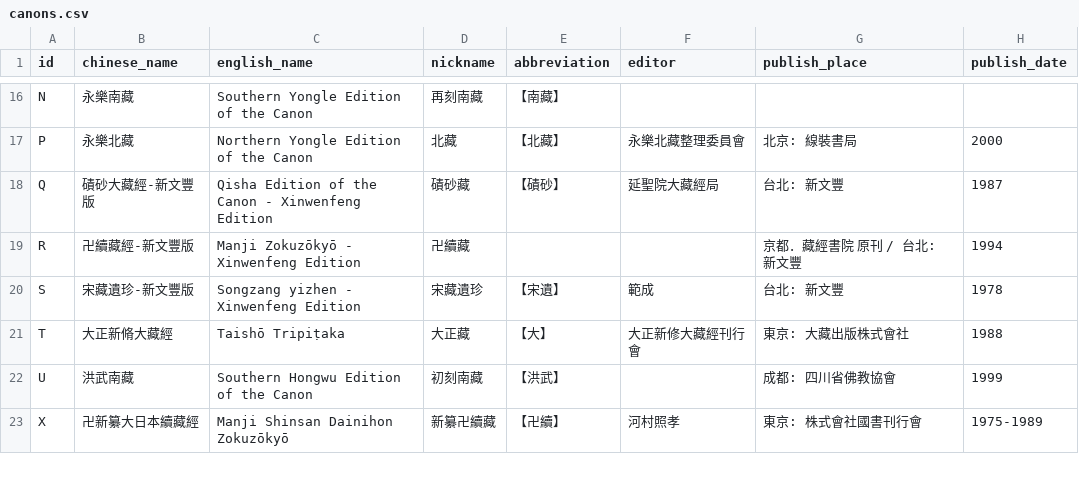
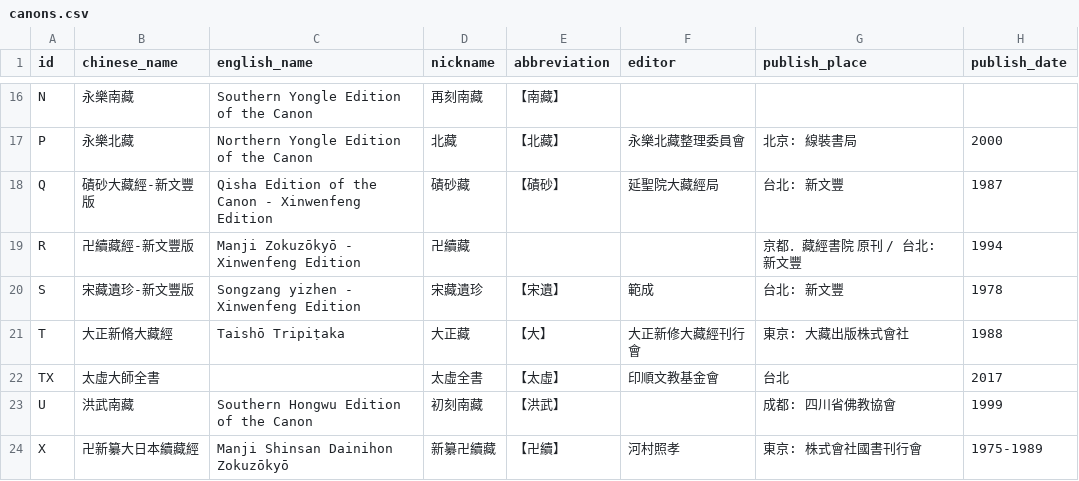
Before and after one commit to RayCHOU/ruby-cbeta, a CSV file: lib/data/canons.csv, drawn as a sheet; only a part is shown, gaps mark what is left out; the diff names each change by its address in the sheet, - before the commit and + after, or states it on an @@ line.

Commit message:
new canon: TX

```diff
--- a/lib/data/canons.csv
+++ b/lib/data/canons.csv
+row 22: TX | 太虛大師全書 |  | 太虛全書 | 【太虛】 | 印順文教基金會 | 台北 | 2017
```
Also changed, not shown: 5 other files.
